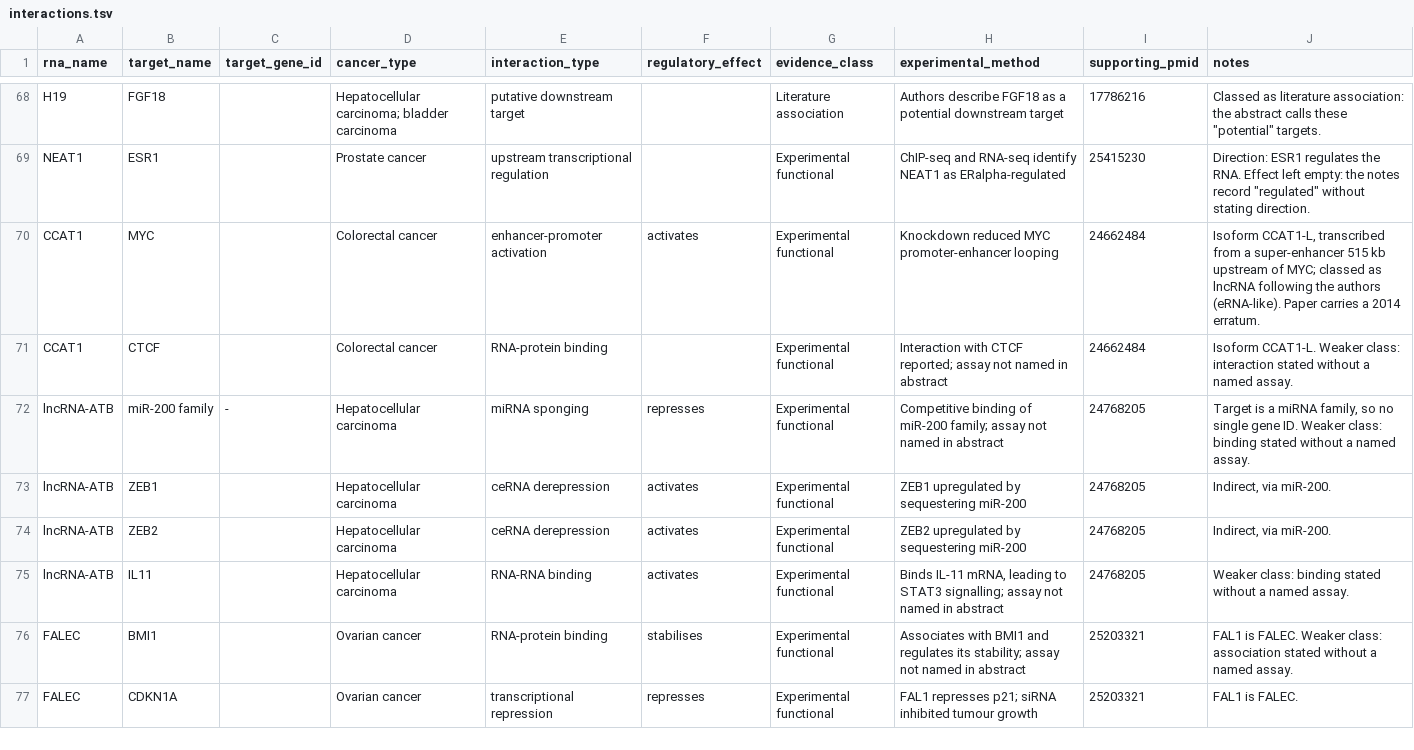
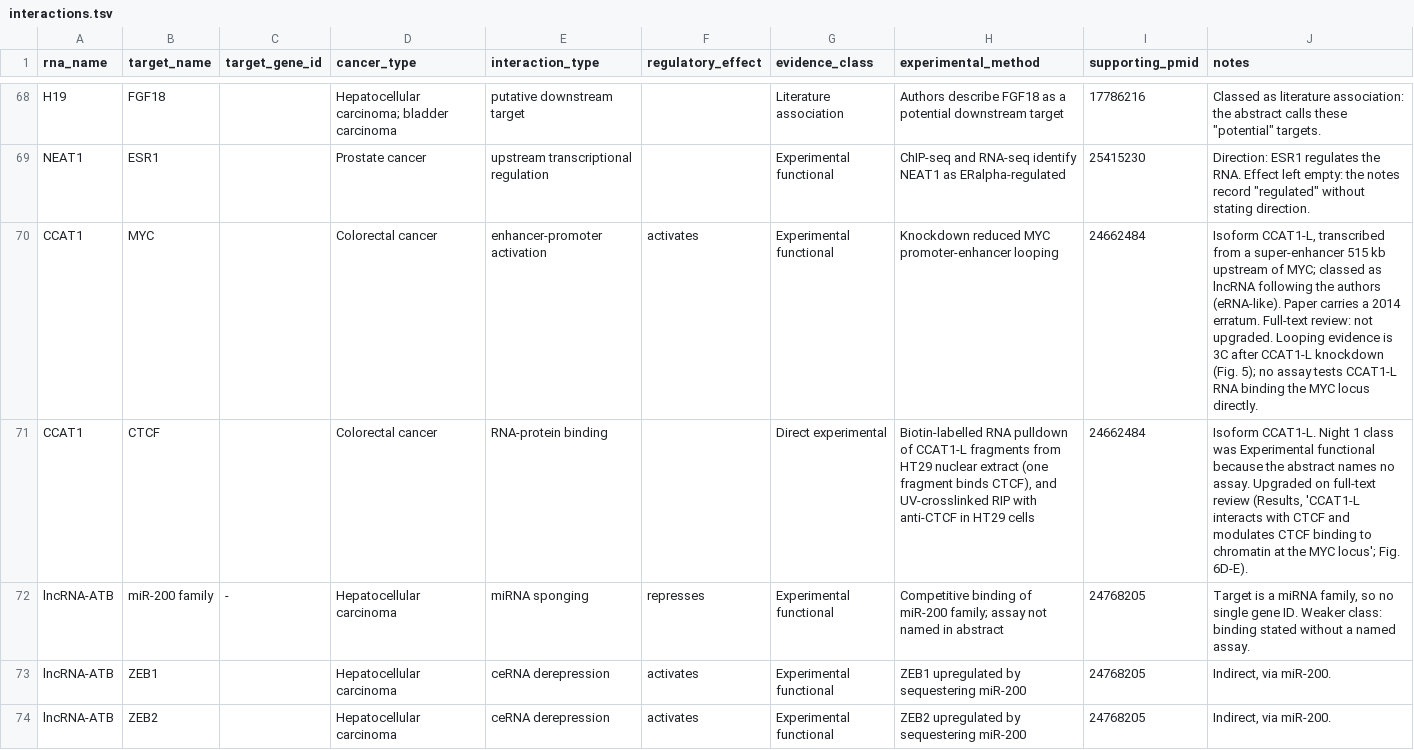
Before and after one commit to potenty/cancer-regulatory-rna-atlas, a TSV file: curation/interactions.tsv, drawn as a sheet; only a part is shown, gaps mark what is left out; the shorter side is filled out with more unchanged rows.

```diff
--- a/curation/interactions.tsv
+++ b/curation/interactions.tsv
@@ -69,4 +69,4 @@ H19	FGF18		Hepatocellular carcinoma; bladder carcinoma	putative downstream targe
 NEAT1	ESR1		Prostate cancer	upstream transcriptional regulation		Experimental functional	ChIP-seq and RNA-seq identify NEAT1 as ERalpha-regulated	25415230	Direction: ESR1 regulates the RNA. Effect left empty: the notes record "regulated" without stating direction.
-CCAT1	MYC		Colorectal cancer	enhancer-promoter activation	activates	Experimental functional	Knockdown reduced MYC promoter-enhancer looping	24662484	Isoform CCAT1-L, transcribed from a super-enhancer 515 kb upstream of MYC; classed as lncRNA following the authors (eRNA-like). Paper carries a 2014 erratum.
-CCAT1	CTCF		Colorectal cancer	RNA-protein binding		Experimental functional	Interaction with CTCF reported; assay not named in abstract	24662484	Isoform CCAT1-L. Weaker class: interaction stated without a named assay.
+CCAT1	MYC		Colorectal cancer	enhancer-promoter activation	activates	Experimental functional	Knockdown reduced MYC promoter-enhancer looping	24662484	Isoform CCAT1-L, transcribed from a super-enhancer 515 kb upstream of MYC; classed as lncRNA following the authors (eRNA-like). Paper carries a 2014 erratum. Full-text review: not upgraded. Looping evidence is 3C after CCAT1-L knockdown (Fig. 5); no assay tests CCAT1-L RNA binding the MYC locus directly.
+CCAT1	CTCF		Colorectal cancer	RNA-protein binding		Direct experimental	Biotin-labelled RNA pulldown of CCAT1-L fragments from HT29 nuclear extract (one fragment binds CTCF), and UV-crosslinked RIP with anti-CTCF in HT29 cells	24662484	Isoform CCAT1-L. Night 1 class was Experimental functional because the abstract names no assay. Upgraded on full-text review (Results, 'CCAT1-L interacts with CTCF and modulates CTCF binding to chromatin at the MYC locus'; Fig. 6D-E).
 lncRNA-ATB	miR-200 family	-	Hepatocellular carcinoma	miRNA sponging	represses	Experimental functional	Competitive binding of miR-200 family; assay not named in abstract	24768205	Target is a miRNA family, so no single gene ID. Weaker class: binding stated without a named assay.
```
Also changed, not shown: database/interactions.csv, quality_control/fulltext_access.csv.
